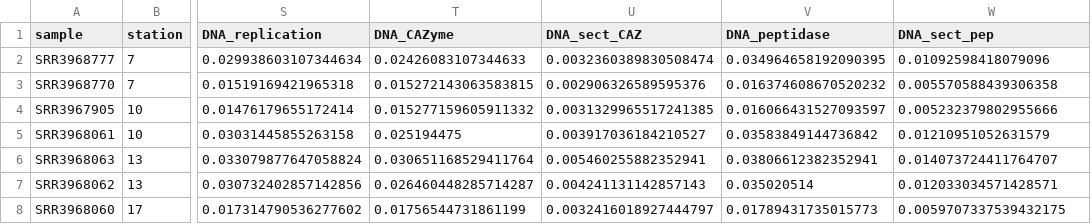
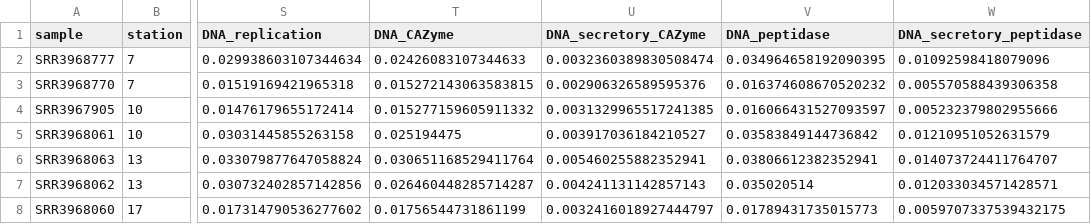
Before and after one commit to carleton-spacehogs/transposase-deep-ocean, a CSV file: OM-RGC-and-abundance/Malaspina-genes-coverage.csv, drawn as a sheet; only a part is shown, gaps mark what is left out; the diff names each change by its address in the sheet, - before the commit and + after, or states it on an @@ line.

```diff
--- a/OM-RGC-and-abundance/Malaspina-genes-coverage.csv
+++ b/OM-RGC-and-abundance/Malaspina-genes-coverage.csv
-U1: DNA_sect_CAZ
+U1: DNA_secretory_CAZyme
-W1: DNA_sect_pep
+W1: DNA_secretory_peptidase
```
Also changed, not shown: 4 other files.
